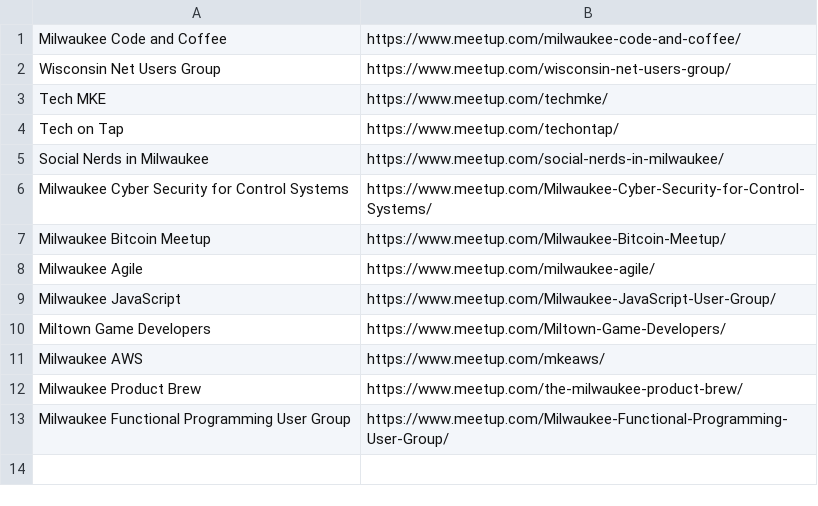
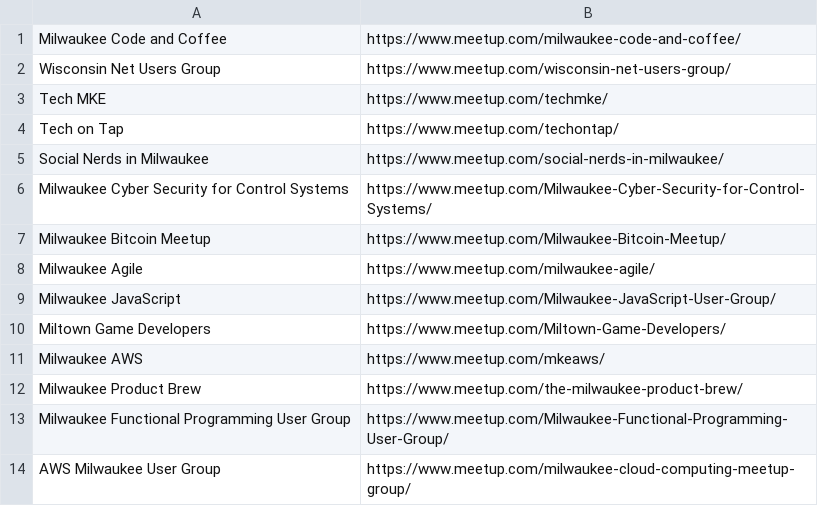
Before and after one commit to Mitobyte/greetup, a CSV file: data-generator/meetup/groups.csv, drawn as a sheet.

Commit message:
Another group

```diff
--- a/data-generator/meetup/groups.csv
+++ b/data-generator/meetup/groups.csv
@@ -13 +13,2 @@ Milwaukee Product Brew, https://www.meetup.com/the-milwaukee-product-brew/
 Milwaukee Functional Programming User Group, https://www.meetup.com/Milwaukee-Functional-Programming-User-Group/
+AWS Milwaukee User Group, https://www.meetup.com/milwaukee-cloud-computing-meetup-group/
```
